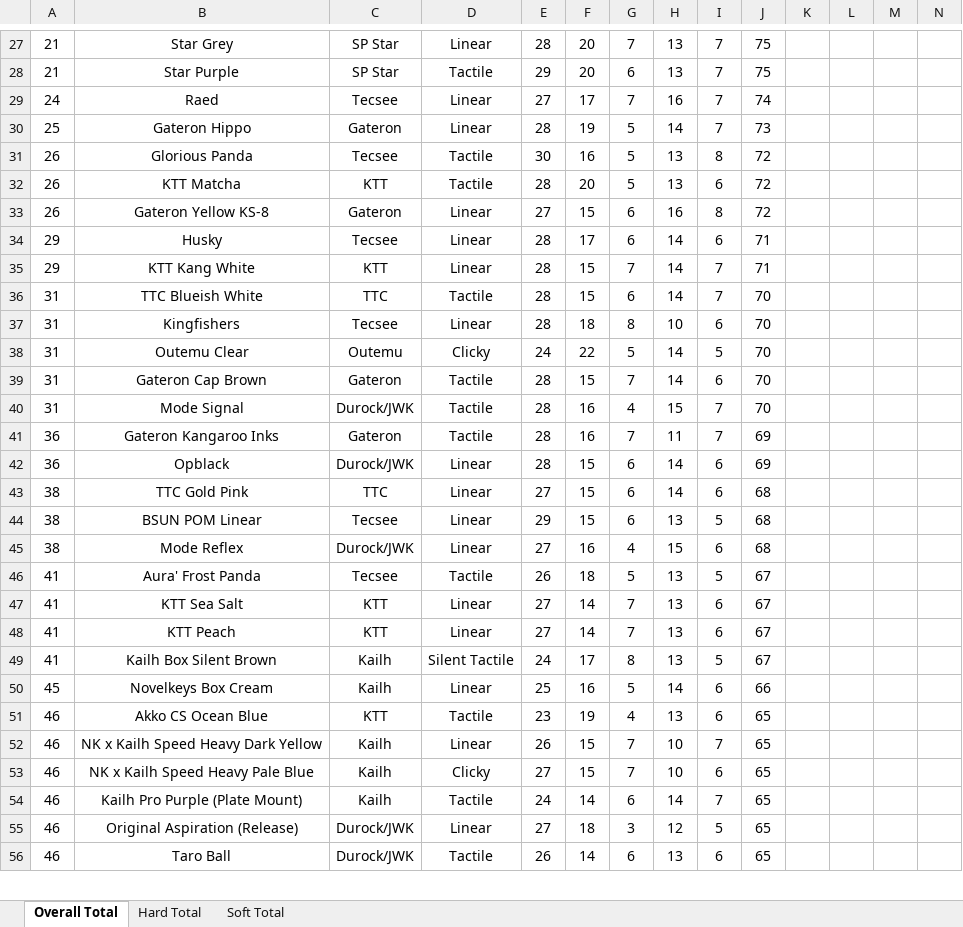
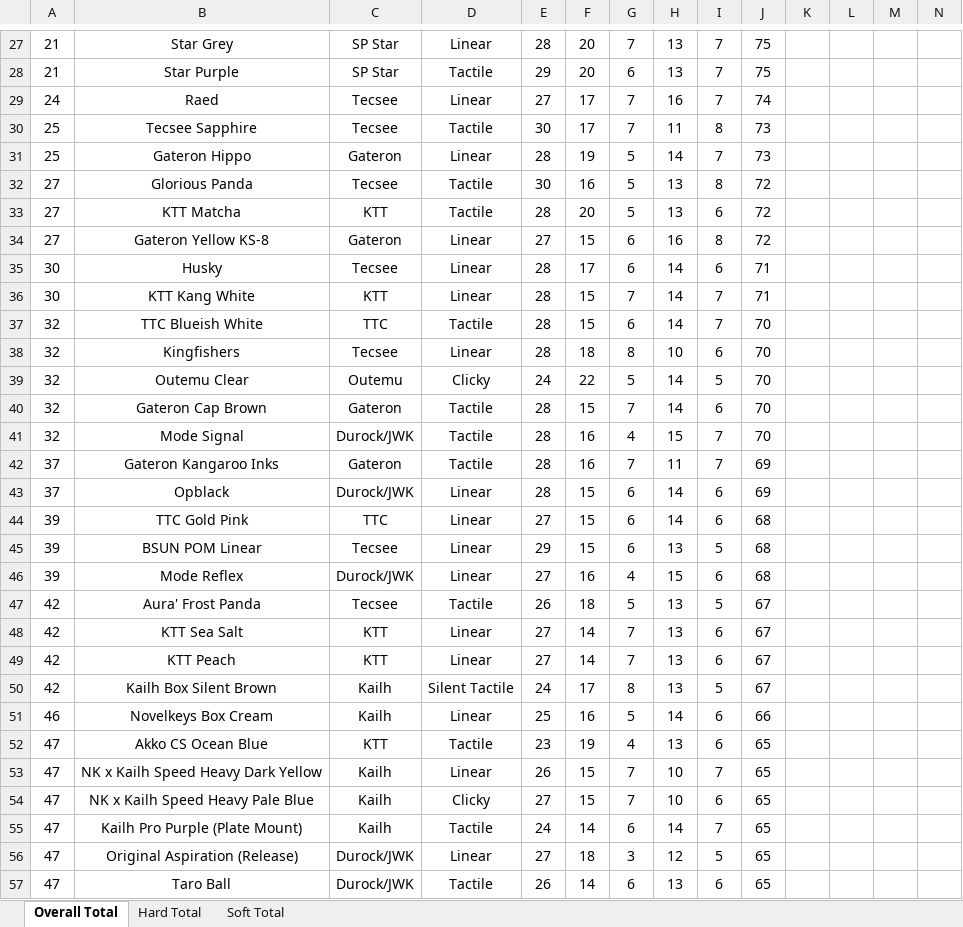
Before and after one commit to ThereminGoat/switch-scores, an Excel workbook: Composite Score Sheet.xlsx, sheet Overall Total, drawn as a sheet; only a part is shown, gaps mark what is left out; values as stored, in another font and other column widths than the file's, no borders; charts and pictures not drawn; addresses are those after the commit; rows hold the shown columns only; the diff covers the shown part only; the diff names each change by its address in the sheet, - before the commit and + after, or states it on an @@ line.

```diff
--- a/Composite Score Sheet.xlsx (sheet Overall Total)
+++ b/Composite Score Sheet.xlsx (sheet Overall Total)
+row 30: 25 | Tecsee Sapphire | Tecsee | Tactile | 30 | 17 | 7 | 11 | 8 | 73
-A32:A34: 26
+A32:A34: 27
-A35:A36: 29
+A35:A36: 30
-A37:A41: 31
+A37:A41: 32
-A42:A43: 36
+A42:A43: 37
-A44:A46: 38
+A44:A46: 39
-A47:A50: 41
+A47:A50: 42
-A51: 45
+A51: 46
-A52:A57: 46
+A52:A57: 47
```
Also changed, not shown: 1 added row and 79 edited cells elsewhere in this sheet, sheet Hard Total, sheet Soft Total, formulas that keep their value, 4 other files.
